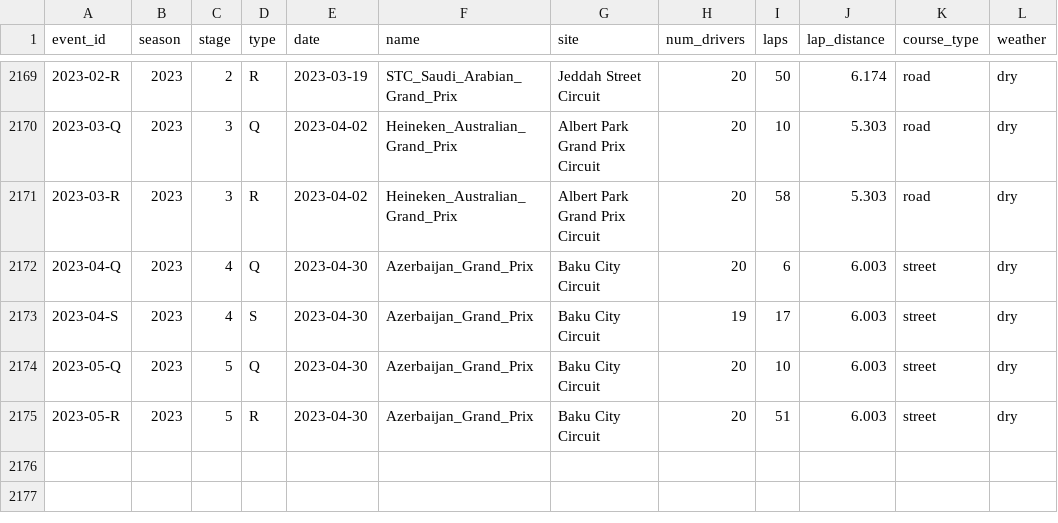
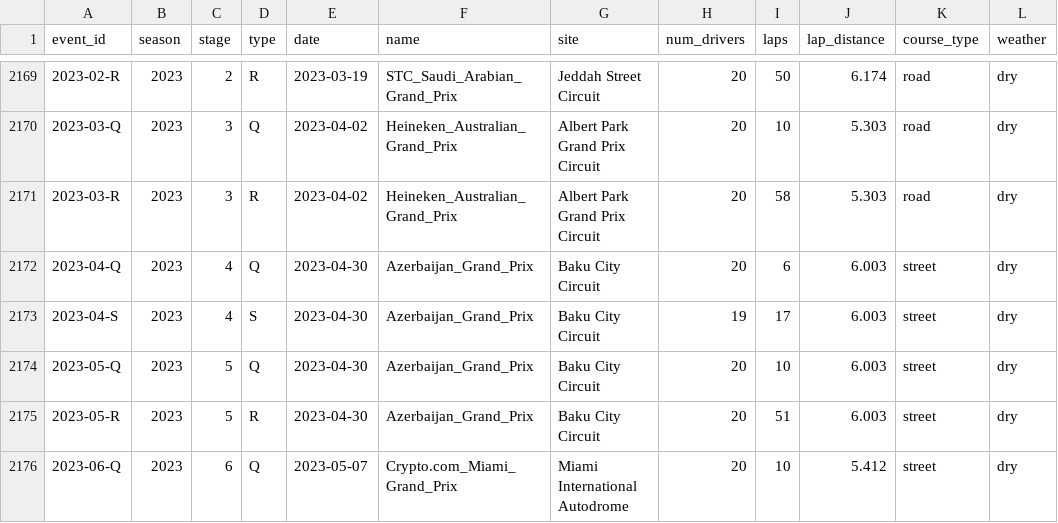
Before and after one commit to tfgjustin/formula-1, a TSV file: data/events.tsv, drawn as a sheet; only a part is shown, gaps mark what is left out; the diff names each change by its address in the sheet, - before the commit and + after, or states it on an @@ line.

```diff
--- a/data/events.tsv
+++ b/data/events.tsv
+row 2176: 2023-06-Q | 2023 | 6 | Q | 2023-05-07 | Crypto.com_Miami_Grand_Prix | Miami International Autodrome | 20 | 10 | 5.412 | street | dry
```
Also changed, not shown: data/future-events.tsv.
